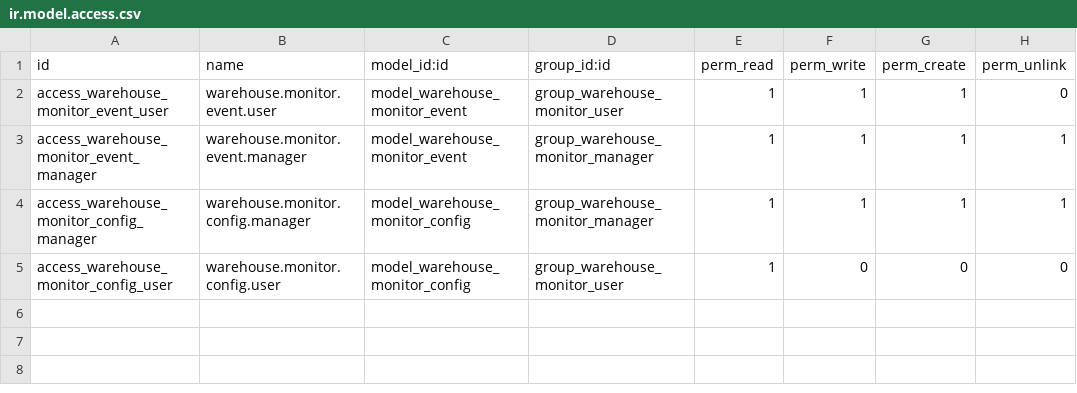
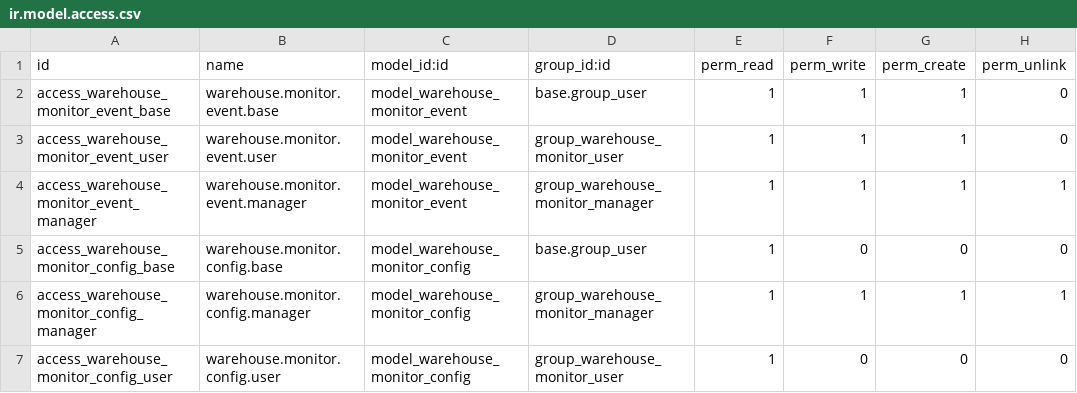
Before and after one commit to hivongseth2/HLV-odoo-crm, a CSV file: custom_addons/hlv_warehouse_monitor/security/ir.model.access.csv, drawn as a sheet; the diff names each change by its address in the sheet, - before the commit and + after, or states it on an @@ line.

```diff
--- a/custom_addons/hlv_warehouse_monitor/security/ir.model.access.csv
+++ b/custom_addons/hlv_warehouse_monitor/security/ir.model.access.csv
+row 2: access_warehouse_monitor_event_base | warehouse.monitor.event.base | model_warehouse_monitor_event | base.group_user | 1 | 1 | 1 | 0
+row 5: access_warehouse_monitor_config_base | warehouse.monitor.config.base | model_warehouse_monitor_config | base.group_user | 1 | 0 | 0 | 0
```
Also changed, not shown: 8 other files.
